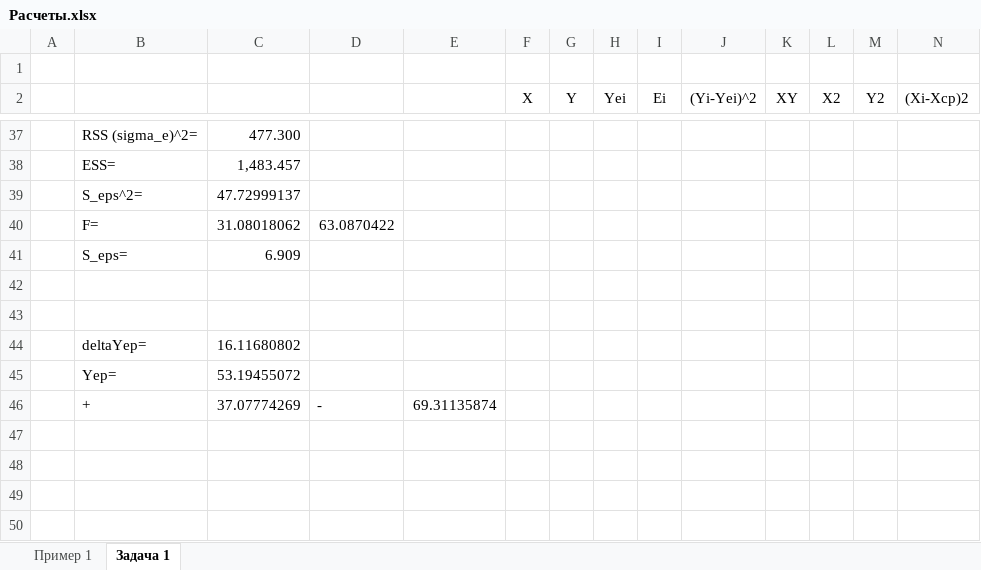
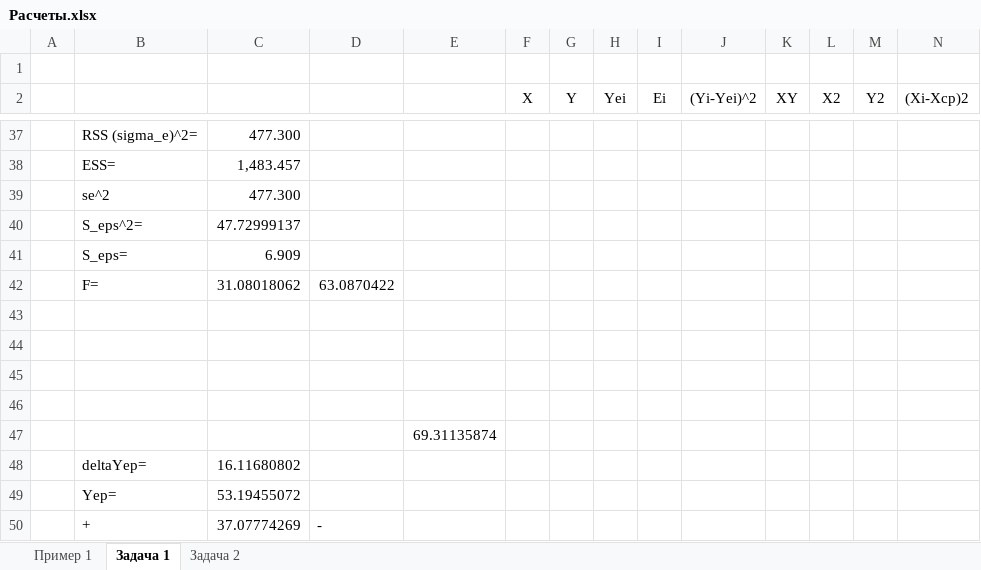
Before and after one commit to Antis28/Institute, an Excel workbook: Контрольные на 7-й семестр/03_Эконометрика/!_КР_Решение/Расчеты.xlsx, sheet Задача 1, drawn as a sheet; only a part is shown, gaps mark what is left out; values as stored, in another font and other column widths than the file's, no borders; addresses are those after the commit; rows hold the shown columns only; the diff names each change by its address in the sheet, - before the commit and + after, or states it on an @@ line.

```diff
--- a/Контрольные на 7-й семестр/03_Эконометрика/!_КР_Решение/Расчеты.xlsx (sheet Задача 1)
+++ b/Контрольные на 7-й семестр/03_Эконометрика/!_КР_Решение/Расчеты.xlsx (sheet Задача 1)
+sheet tab: Задача 2
+row 39:  | se^2 | 477.300
+row 45: (empty)
+row 46: (empty)
+row 47:  |  |  |  | 69.31135874
-E50: 69.31135874
+E50: (empty)
```
Also changed, not shown: formulas that keep their value, 1 other file.
